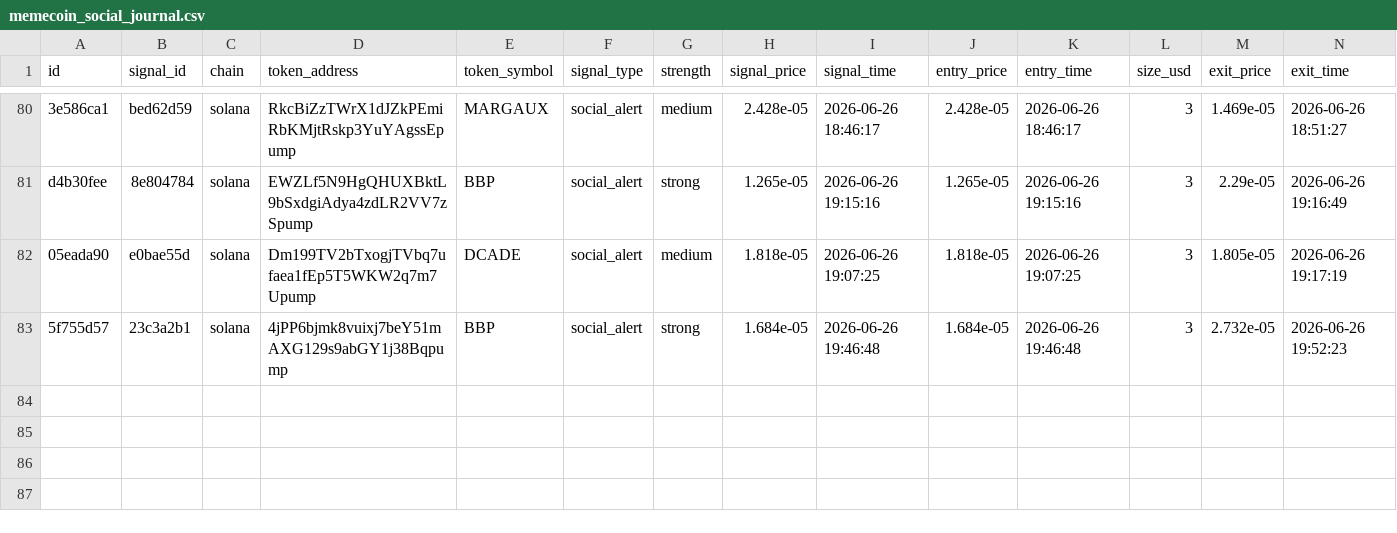
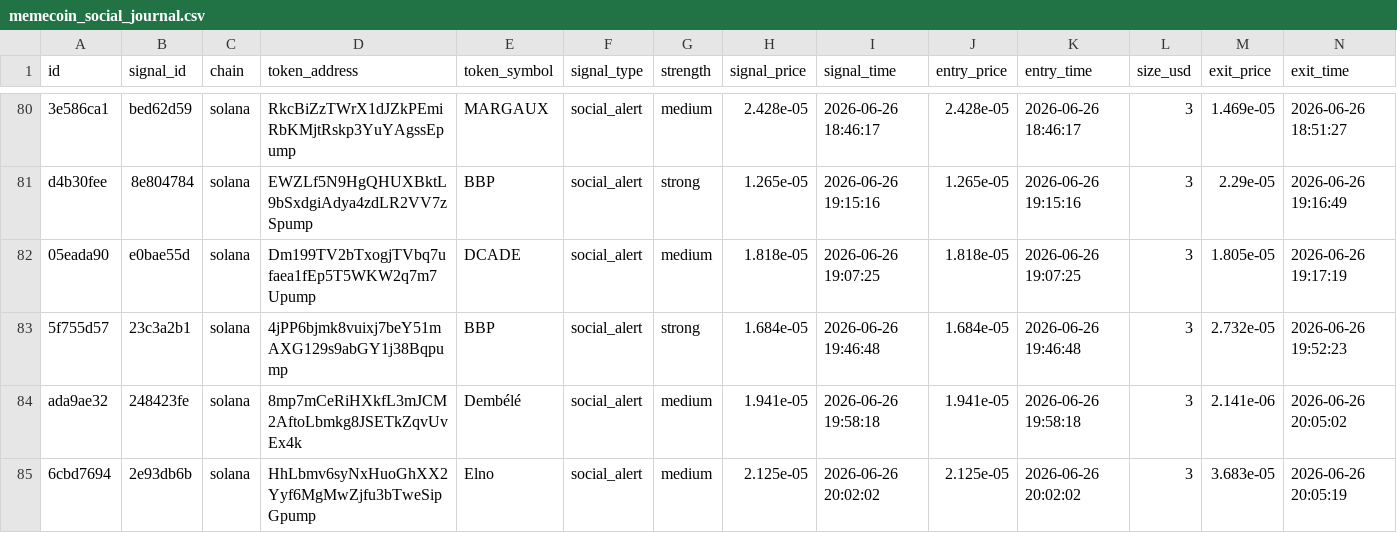
Before and after one commit to AMR200215/quant-bot, a CSV file: logs/memecoin_social_journal.csv, drawn as a sheet; only a part is shown, gaps mark what is left out; rows hold the shown columns only; the diff names each change by its address in the sheet, - before the commit and + after, or states it on an @@ line.

Commit message:
chore: sync live journals 2026-06-19T19:43

```diff
--- a/logs/memecoin_social_journal.csv
+++ b/logs/memecoin_social_journal.csv
+row 84: ada9ae32 | 248423fe | solana | 8mp7mCeRiHXkfL3mJCM2AftoLbmkg8JSETkZqvUvEx4k | Dembélé | social_alert | medium | 1.941e-05 | 2026-06-26 19:58:18 | 1.941e-05 | 2026-06-26 19:58:18 | 3 | 2.141e-06 | 2026-06-26 20:05:02
+row 85: 6cbd7694 | 2e93db6b | solana | HhLbmv6syNxHuoGhXX2Yyf6MgMwZjfu3bTweSipGpump | Elno | social_alert | medium | 2.125e-05 | 2026-06-26 20:02:02 | 2.125e-05 | 2026-06-26 20:02:02 | 3 | 3.683e-05 | 2026-06-26 20:05:19
```
